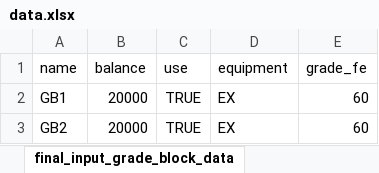
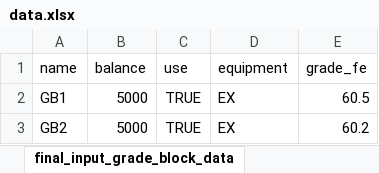
Before and after one commit to Arminium86/BlendMaster, an Excel workbook: blendmaster_backend_OOP/input/data.xlsx, sheet final_input_grade_block_data, drawn as a sheet; values as stored, in another font and other column widths than the file's, no borders; the diff names each change by its address in the sheet, - before the commit and + after, or states it on an @@ line.

```diff
--- a/blendmaster_backend_OOP/input/data.xlsx (sheet final_input_grade_block_data)
+++ b/blendmaster_backend_OOP/input/data.xlsx (sheet final_input_grade_block_data)
-B2:B3 (balance): 20000
+B2:B3 (balance): 5000
-E2 (grade_fe): 60
+E2 (grade_fe): 60.5
-E3 (grade_fe): 60
+E3 (grade_fe): 60.2
```
Also changed, not shown: sheet final_input_stockpile_data, sheet final_input_crusher_data, blendmaster_backend_OOP/output/outcome_data.xlsx, 2 other files.
